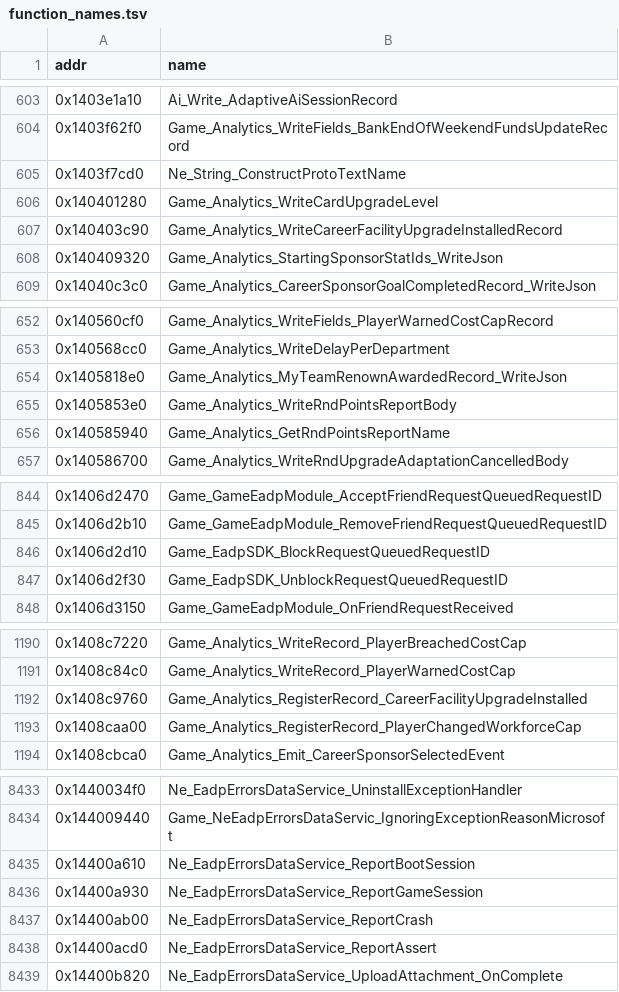
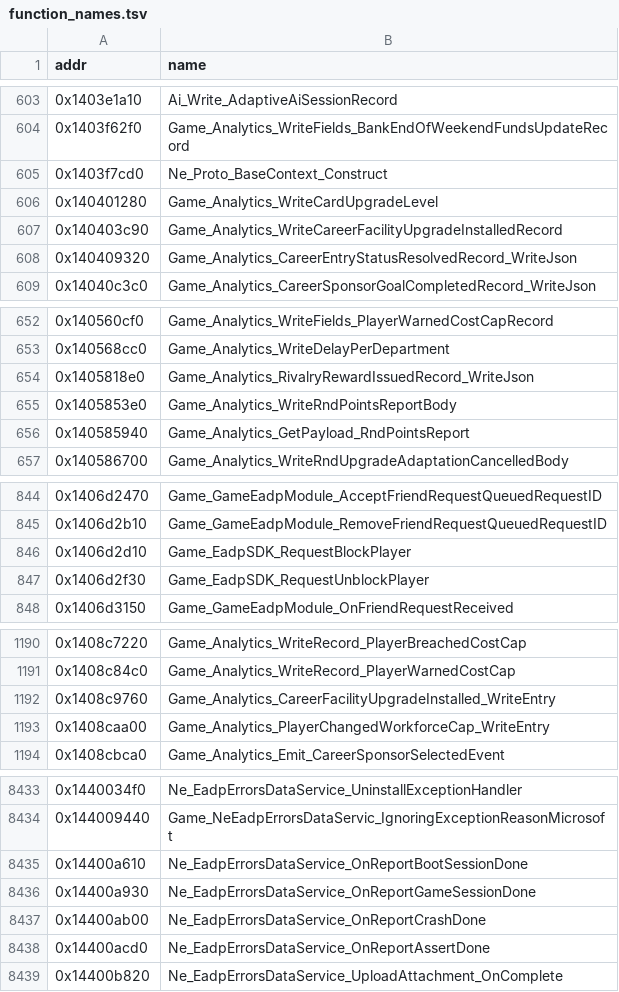
Before and after one commit to BastianFrese/erc-launcher-1918, a TSV file: re/db/function_names.tsv, drawn as a sheet; only a part is shown, gaps mark what is left out; the diff covers the shown part only.

```diff
--- a/re/db/function_names.tsv
+++ b/re/db/function_names.tsv
@@ -604,6 +604,6 @@ addr	name
 0x1403f62f0	Game_Analytics_WriteFields_BankEndOfWeekendFundsUpdateRecord
-0x1403f7cd0	Ne_String_ConstructProtoTextName
+0x1403f7cd0	Ne_Proto_BaseContext_Construct
 0x140401280	Game_Analytics_WriteCardUpgradeLevel
 0x140403c90	Game_Analytics_WriteCareerFacilityUpgradeInstalledRecord
-0x140409320	Game_Analytics_StartingSponsorStatIds_WriteJson
+0x140409320	Game_Analytics_CareerEntryStatusResolvedRecord_WriteJson
 0x14040c3c0	Game_Analytics_CareerSponsorGoalCompletedRecord_WriteJson
@@ -653,5 +653,5 @@ addr	name
 0x140568cc0	Game_Analytics_WriteDelayPerDepartment
-0x1405818e0	Game_Analytics_MyTeamRenownAwardedRecord_WriteJson
+0x1405818e0	Game_Analytics_RivalryRewardIssuedRecord_WriteJson
 0x1405853e0	Game_Analytics_WriteRndPointsReportBody
-0x140585940	Game_Analytics_GetRndPointsReportName
+0x140585940	Game_Analytics_GetPayload_RndPointsReport
 0x140586700	Game_Analytics_WriteRndUpgradeAdaptationCancelledBody
@@ -845,4 +845,4 @@ addr	name
 0x1406d2b10	Game_GameEadpModule_RemoveFriendRequestQueuedRequestID
-0x1406d2d10	Game_EadpSDK_BlockRequestQueuedRequestID
-0x1406d2f30	Game_EadpSDK_UnblockRequestQueuedRequestID
+0x1406d2d10	Game_EadpSDK_RequestBlockPlayer
+0x1406d2f30	Game_EadpSDK_RequestUnblockPlayer
 0x1406d3150	Game_GameEadpModule_OnFriendRequestReceived
@@ -1191,4 +1191,4 @@ addr	name
 0x1408c84c0	Game_Analytics_WriteRecord_PlayerWarnedCostCap
-0x1408c9760	Game_Analytics_RegisterRecord_CareerFacilityUpgradeInstalled
-0x1408caa00	Game_Analytics_RegisterRecord_PlayerChangedWorkforceCap
+0x1408c9760	Game_Analytics_CareerFacilityUpgradeInstalled_WriteEntry
+0x1408caa00	Game_Analytics_PlayerChangedWorkforceCap_WriteEntry
 0x1408cbca0	Game_Analytics_Emit_CareerSponsorSelectedEvent
@@ -8434,6 +8434,6 @@ addr	name
 0x144009440	Game_NeEadpErrorsDataServic_IgnoringExceptionReasonMicrosoft
-0x14400a610	Ne_EadpErrorsDataService_ReportBootSession
-0x14400a930	Ne_EadpErrorsDataService_ReportGameSession
-0x14400ab00	Ne_EadpErrorsDataService_ReportCrash
-0x14400acd0	Ne_EadpErrorsDataService_ReportAssert
+0x14400a610	Ne_EadpErrorsDataService_OnReportBootSessionDone
+0x14400a930	Ne_EadpErrorsDataService_OnReportGameSessionDone
+0x14400ab00	Ne_EadpErrorsDataService_OnReportCrashDone
+0x14400acd0	Ne_EadpErrorsDataService_OnReportAssertDone
 0x14400b820	Ne_EadpErrorsDataService_UploadAttachment_OnComplete
```
Also changed, not shown: 95 edited cells elsewhere in this file, 1 other file.
